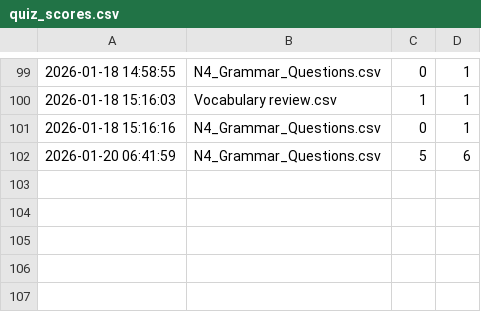
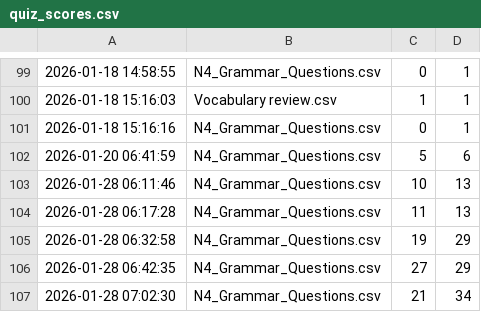
Before and after one commit to oo0speed0oo/Quiz_Marker, a CSV file: data/test_scores/quiz_scores.csv, drawn as a sheet; only a part is shown, gaps mark what is left out.

```diff
--- a/data/test_scores/quiz_scores.csv
+++ b/data/test_scores/quiz_scores.csv
@@ -102 +102,6 @@
 2026-01-20 06:41:59,N4_Grammar_Questions.csv,5,6
+2026-01-28 06:11:46,N4_Grammar_Questions.csv,10,13
+2026-01-28 06:17:28,N4_Grammar_Questions.csv,11,13
+2026-01-28 06:32:58,N4_Grammar_Questions.csv,19,29
+2026-01-28 06:42:35,N4_Grammar_Questions.csv,27,29
+2026-01-28 07:02:30,N4_Grammar_Questions.csv,21,34
```
Also changed, not shown: data/N4_Grammar_Questions.csv, data/wrong_answers.csv.
